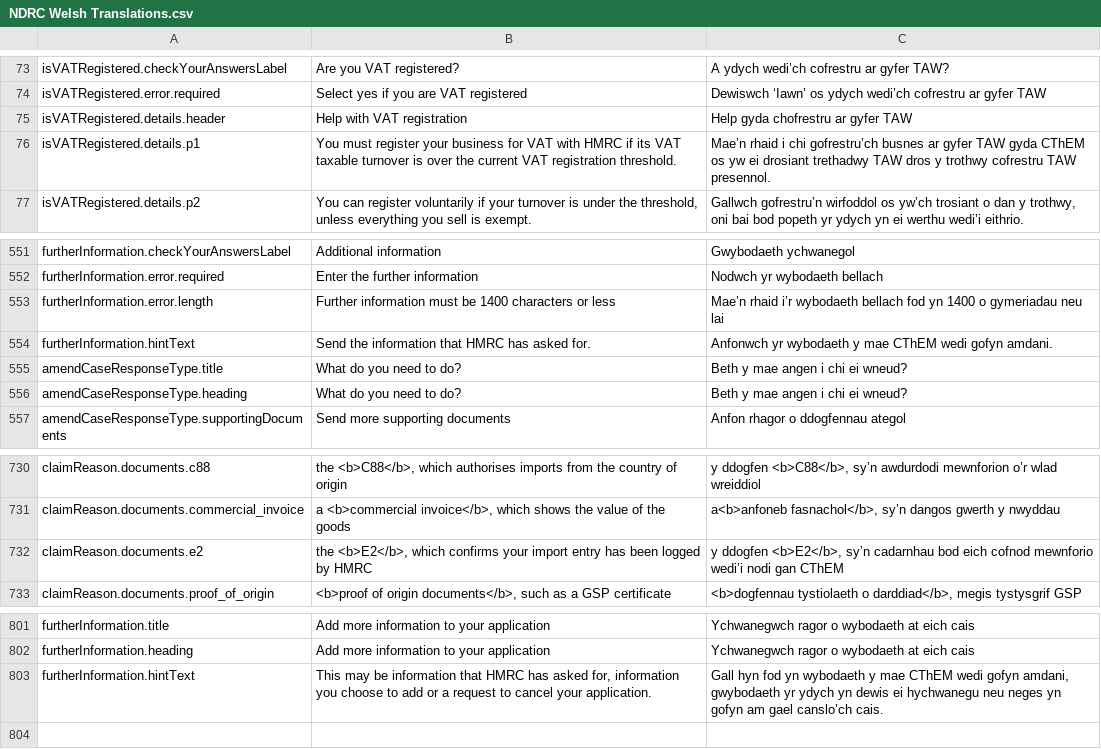
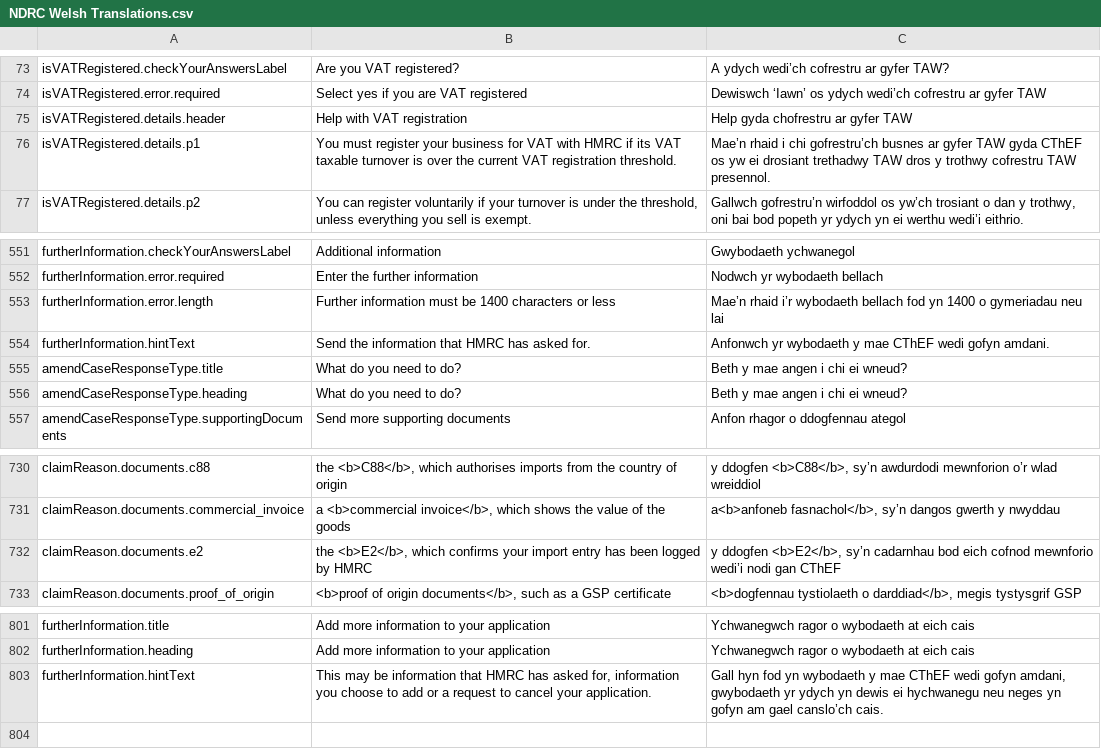
Before and after one commit to hmrc/national-duty-repayment-center-frontend, a CSV file: translations/NDRC Welsh Translations.csv, drawn as a sheet; only a part is shown, gaps mark what is left out; the diff covers the shown part only.

```diff
--- a/translations/NDRC Welsh Translations.csv
+++ b/translations/NDRC Welsh Translations.csv
@@ -75,3 +75,3 @@ isVATRegistered.error.required	Select yes if you are VAT registered	Dewiswch ‘
 isVATRegistered.details.header	Help with VAT registration	Help gyda chofrestru ar gyfer TAW
-isVATRegistered.details.p1	You must register your business for VAT with HMRC if its VAT taxable turnover is over the current VAT registration threshold.	Mae’n rhaid i chi gofrestru’ch busnes ar gyfer TAW gyda CThEM os yw ei drosiant trethadwy TAW dros y trothwy cofrestru TAW presennol.
+isVATRegistered.details.p1	You must register your business for VAT with HMRC if its VAT taxable turnover is over the current VAT registration threshold.	Mae’n rhaid i chi gofrestru’ch busnes ar gyfer TAW gyda CThEF os yw ei drosiant trethadwy TAW dros y trothwy cofrestru TAW presennol.
 isVATRegistered.details.p2	You can register voluntarily if your turnover is under the threshold, unless everything you sell is exempt.	Gallwch gofrestru’n wirfoddol os yw’ch trosiant o dan y trothwy, oni bai bod popeth yr ydych yn ei werthu wedi’i eithrio.
@@ -553,3 +553,3 @@ furtherInformation.error.required	Enter the further information	Nodwch yr wyboda
 furtherInformation.error.length	Further information must be 1400 characters or less	Mae’n rhaid i’r wybodaeth bellach fod yn 1400 o gymeriadau neu lai
-furtherInformation.hintText	Send the information that HMRC has asked for.	Anfonwch yr wybodaeth y mae CThEM wedi gofyn amdani.
+furtherInformation.hintText	Send the information that HMRC has asked for.	Anfonwch yr wybodaeth y mae CThEF wedi gofyn amdani.
 amendCaseResponseType.title	What do you need to do?	Beth y mae angen i chi ei wneud?
@@ -731,3 +731,3 @@ claimReason.documents.c88	the <b>C88</b>, which authorises imports from the coun
 claimReason.documents.commercial_invoice	a <b>commercial invoice</b>, which shows the value of the goods	a<b>anfoneb fasnachol</b>, sy’n dangos gwerth y nwyddau
-claimReason.documents.e2	the <b>E2</b>, which confirms your import entry has been logged by HMRC	y ddogfen <b>E2</b>, sy’n cadarnhau bod eich cofnod mewnforio wedi’i nodi gan CThEM
+claimReason.documents.e2	the <b>E2</b>, which confirms your import entry has been logged by HMRC	y ddogfen <b>E2</b>, sy’n cadarnhau bod eich cofnod mewnforio wedi’i nodi gan CThEF
 claimReason.documents.proof_of_origin	<b>proof of origin documents</b>, such as a GSP certificate	<b>dogfennau tystiolaeth o darddiad</b>, megis tystysgrif GSP
@@ -802,3 +802,3 @@ furtherInformation.title	Add more information to your application	Ychwanegwch ra
 furtherInformation.heading	Add more information to your application	Ychwanegwch ragor o wybodaeth at eich cais
-furtherInformation.hintText	This may be information that HMRC has asked for, information you choose to add or a request to cancel your application.	Gall hyn fod yn wybodaeth y mae CThEM wedi gofyn amdani, gwybodaeth yr ydych yn dewis ei hychwanegu neu neges yn gofyn am gael canslo’ch cais.
+furtherInformation.hintText	This may be information that HMRC has asked for, information you choose to add or a request to cancel your application.	Gall hyn fod yn wybodaeth y mae CThEF wedi gofyn amdani, gwybodaeth yr ydych yn dewis ei hychwanegu neu neges yn gofyn am gael canslo’ch cais.
 
```
Also changed, not shown: 32 edited cells elsewhere in this file, 1 other file.
